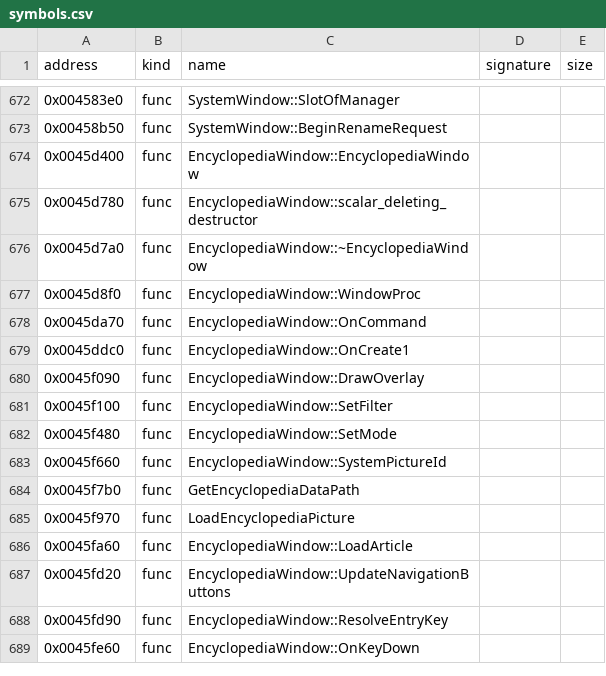
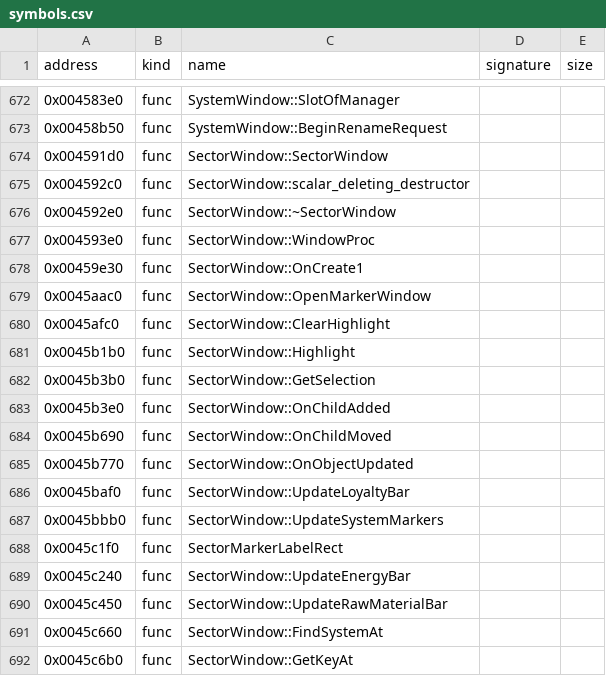
Before and after one commit to bicyclespokesperson/rebellion_modernized, a CSV file: symbols/symbols.csv, drawn as a sheet; only a part is shown, gaps mark what is left out; the shorter side is filled out with more unchanged rows; the diff covers the shown part only.

```diff
--- a/symbols/symbols.csv
+++ b/symbols/symbols.csv
@@ -673 +673,20 @@ address,kind,name,signature,size
 0x00458b50,func,SystemWindow::BeginRenameRequest,,
+0x004591d0,func,SectorWindow::SectorWindow,,
+0x004592c0,func,SectorWindow::scalar_deleting_destructor,,
+0x004592e0,func,SectorWindow::~SectorWindow,,
+0x004593e0,func,SectorWindow::WindowProc,,
+0x00459e30,func,SectorWindow::OnCreate1,,
+0x0045aac0,func,SectorWindow::OpenMarkerWindow,,
+0x0045afc0,func,SectorWindow::ClearHighlight,,
+0x0045b1b0,func,SectorWindow::Highlight,,
+0x0045b3b0,func,SectorWindow::GetSelection,,
+0x0045b3e0,func,SectorWindow::OnChildAdded,,
+0x0045b690,func,SectorWindow::OnChildMoved,,
+0x0045b770,func,SectorWindow::OnObjectUpdated,,
+0x0045baf0,func,SectorWindow::UpdateLoyaltyBar,,
+0x0045bbb0,func,SectorWindow::UpdateSystemMarkers,,
+0x0045c1f0,func,SectorMarkerLabelRect,,
+0x0045c240,func,SectorWindow::UpdateEnergyBar,,
+0x0045c450,func,SectorWindow::UpdateRawMaterialBar,,
+0x0045c660,func,SectorWindow::FindSystemAt,,
+0x0045c6b0,func,SectorWindow::GetKeyAt,,
```
Also changed, not shown: 15 added rows elsewhere in this file, 8 other files.
